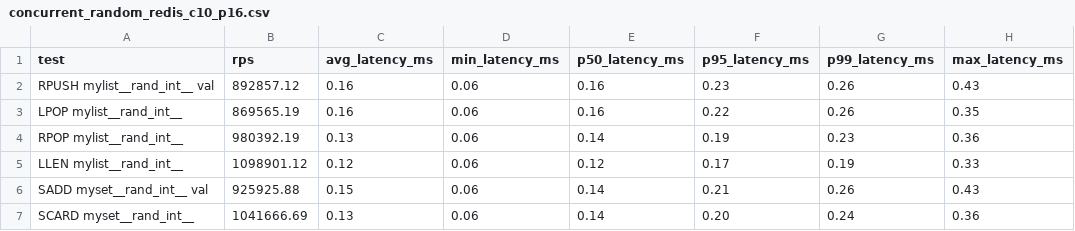
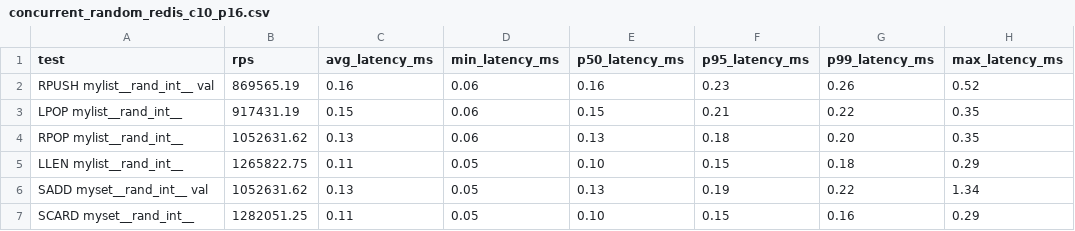
Before and after one commit to kalman5/oktoplus, a CSV file: benchmark_results/raw/concurrent_random_redis_c10_p16.csv, drawn as a sheet.

```diff
--- a/benchmark_results/raw/concurrent_random_redis_c10_p16.csv
+++ b/benchmark_results/raw/concurrent_random_redis_c10_p16.csv
@@ -1,7 +1,7 @@
 "test","rps","avg_latency_ms","min_latency_ms","p50_latency_ms","p95_latency_ms","p99_latency_ms","max_latency_ms"
-"RPUSH mylist__rand_int__ val","892857.12","0.16","0.06","0.16","0.23","0.26","0.43"
-"LPOP mylist__rand_int__","869565.19","0.16","0.06","0.16","0.22","0.26","0.35"
-"RPOP mylist__rand_int__","980392.19","0.13","0.06","0.14","0.19","0.23","0.36"
-"LLEN mylist__rand_int__","1098901.12","0.12","0.06","0.12","0.17","0.19","0.33"
-"SADD myset__rand_int__ val","925925.88","0.15","0.06","0.14","0.21","0.26","0.43"
-"SCARD myset__rand_int__","1041666.69","0.13","0.06","0.14","0.20","0.24","0.36"
+"RPUSH mylist__rand_int__ val","869565.19","0.16","0.06","0.16","0.23","0.26","0.52"
+"LPOP mylist__rand_int__","917431.19","0.15","0.06","0.15","0.21","0.22","0.35"
+"RPOP mylist__rand_int__","1052631.62","0.13","0.06","0.13","0.18","0.20","0.35"
+"LLEN mylist__rand_int__","1265822.75","0.11","0.05","0.10","0.15","0.18","0.29"
+"SADD myset__rand_int__ val","1052631.62","0.13","0.05","0.13","0.19","0.22","1.34"
+"SCARD myset__rand_int__","1282051.25","0.11","0.05","0.10","0.15","0.16","0.29"
```
Also changed, not shown: benchmark_results/raw/concurrent_random_oktoplus_c100_p16.csv, benchmark_results/raw/concurrent_random_oktoplus_c10_p16.csv, 29 other files.
